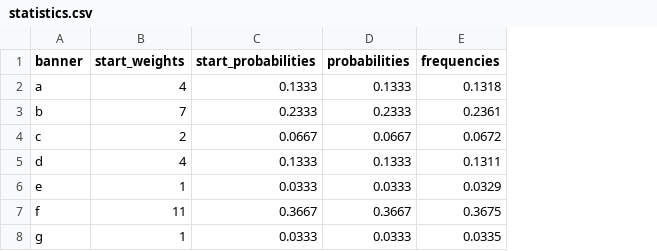
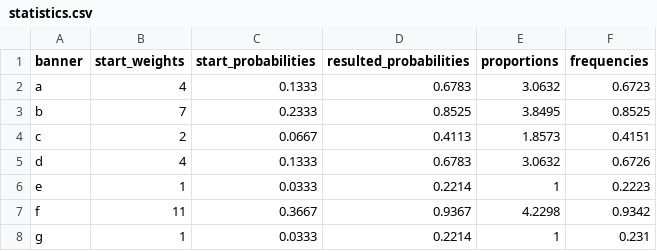
Before and after one commit to jhilary/wBannerRotator, a CSV file: statistics.csv, drawn as a sheet; removed rows and columns are numbered as before the commit, all else as after; the diff names each change by its address in the sheet, - before the commit and + after, or states it on an @@ line.

```diff
--- a/statistics.csv
+++ b/statistics.csv
-column D (probabilities), rows 2-8: 0.1333 | 0.2333 | 0.0667 | 0.1333 | 0.0333 | 0.3667 | 0.0333
+column D (resulted_probabilities), rows 2-8: 0.6783 | 0.8525 | 0.4113 | 0.6783 | 0.2214 | 0.9367 | 0.2214
+column E (proportions), rows 2-8: 3.0632 | 3.8495 | 1.8573 | 3.0632 | 1 | 4.2298 | 1
-F2 (frequencies): 0.1318
+F2 (frequencies): 0.6723
-F3 (frequencies): 0.2361
+F3 (frequencies): 0.8525
-F4 (frequencies): 0.0672
+F4 (frequencies): 0.4151
-F5 (frequencies): 0.1311
+F5 (frequencies): 0.6726
-F6 (frequencies): 0.0329
+F6 (frequencies): 0.2223
-F7 (frequencies): 0.3675
+F7 (frequencies): 0.9342
-F8 (frequencies): 0.0335
+F8 (frequencies): 0.231
```
Also changed, not shown: 2 other files.
